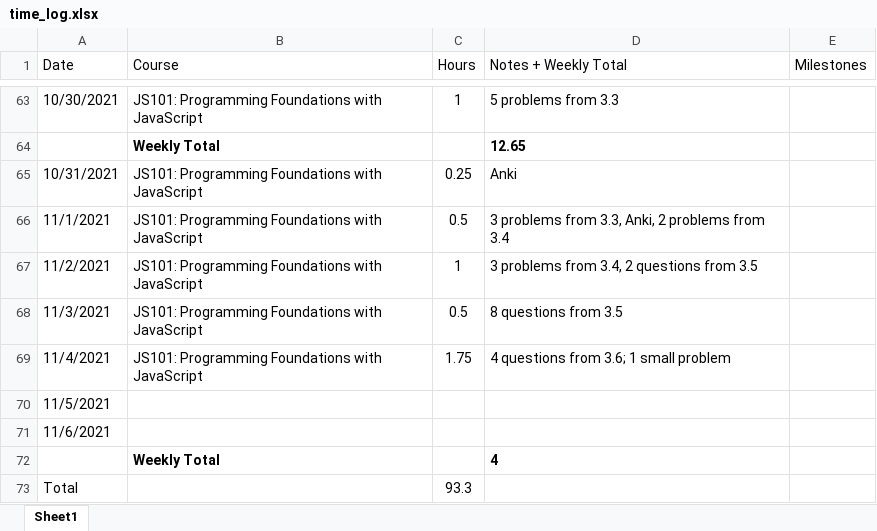
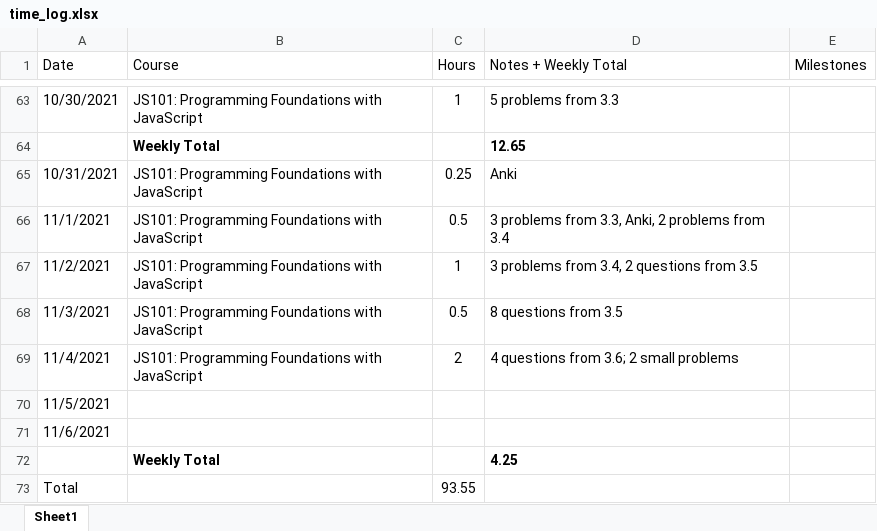
Before and after one commit to csommerl/js_101, an Excel workbook: time_log.xlsx, sheet Sheet1, drawn as a sheet; only a part is shown, gaps mark what is left out; values as stored, in another font and other column widths than the file's, no borders; table styles not drawn; the diff names each change by its address in the sheet, - before the commit and + after, or states it on an @@ line.

```diff
--- a/time_log.xlsx (sheet Sheet1)
+++ b/time_log.xlsx (sheet Sheet1)
-C69 (Hours): 1.75
+C69 (Hours): 2
-D69 (Notes + Weekly Total): 4 questions from 3.6; 1 small problem
+D69 (Notes + Weekly Total): 4 questions from 3.6; 2 small problems
-D72 (Notes + Weekly Total): 4
+D72 (Notes + Weekly Total): 4.25
-C73 (Hours): 93.3
+C73 (Hours): 93.55
```
Also changed, not shown: 4 other files.
